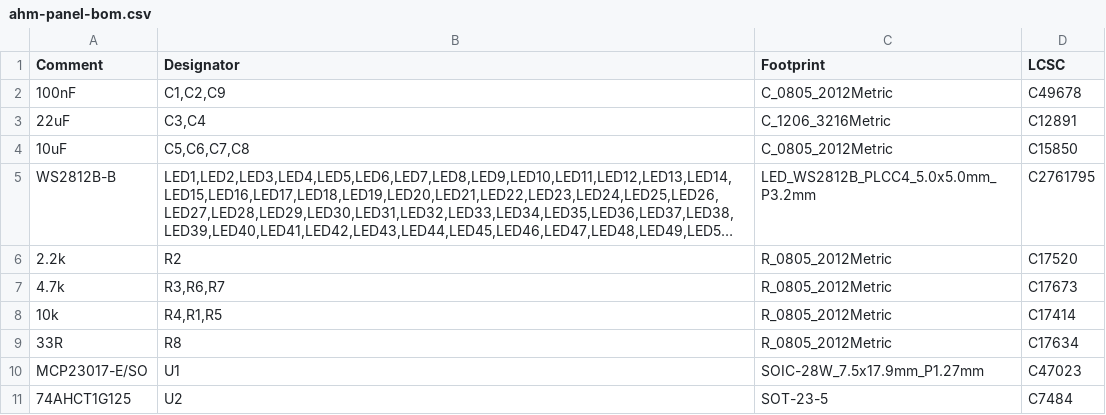
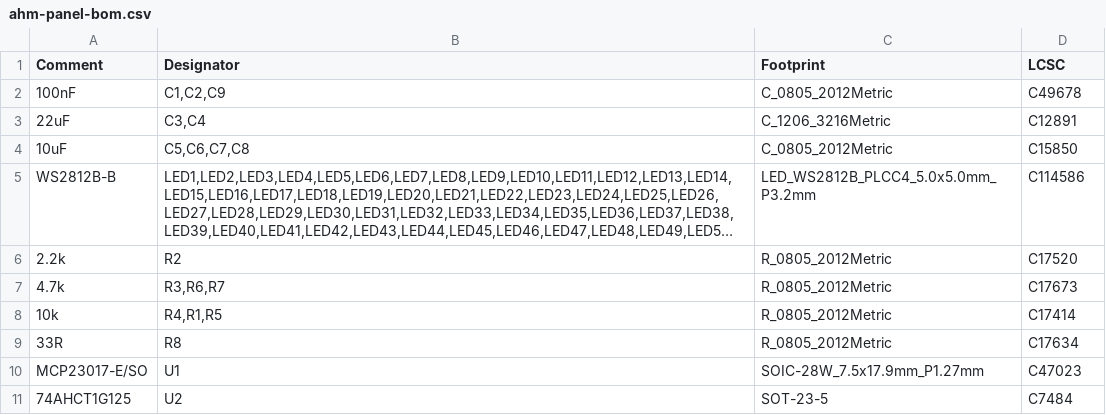
Before and after one commit to kimaernoudt/custom-ahm-wallpanel, a CSV file: pcb/production/ahm-panel-bom.csv, drawn as a sheet; long unchanged cells end in …; the diff names each change by its address in the sheet, - before the commit and + after, or states it on an @@ line.

```diff
--- a/pcb/production/ahm-panel-bom.csv
+++ b/pcb/production/ahm-panel-bom.csv
-D5 (LCSC): C2761795
+D5 (LCSC): C114586
```
Also changed, not shown: pcb/parts.csv, 2 other files.
